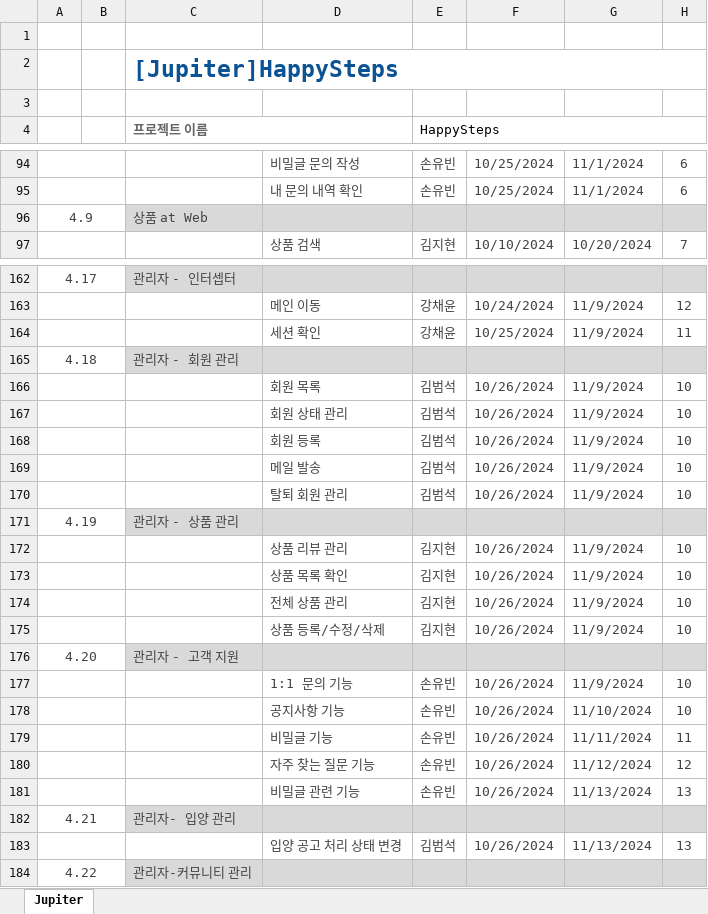
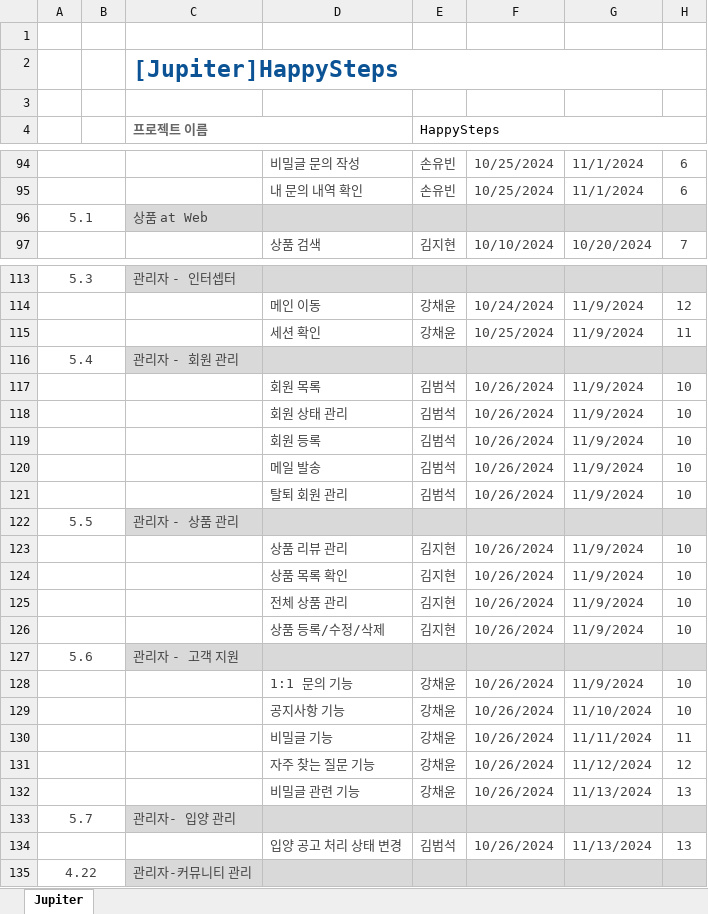
Before and after one commit to Kangchaeyun77/ecommerce7th, an Excel workbook: resource/20.begin/220.schedule/221.HappySteps_WBS_구축일정표.xlsx, sheet Jupiter, drawn as a sheet; only a part is shown, gaps mark what is left out; values as stored, in another font and other column widths than the file's, no borders; conditional formats not drawn; addresses are those after the commit; the diff covers the shown part only; the diff names each change by its address in the sheet, - before the commit and + after, or states it on an @@ line.

```diff
--- a/resource/20.begin/220.schedule/221.HappySteps_WBS_구축일정표.xlsx (sheet Jupiter)
+++ b/resource/20.begin/220.schedule/221.HappySteps_WBS_구축일정표.xlsx (sheet Jupiter)
-A96: 4.9
+A96: 5.1
-A113: 4.17
+A113: 5.3
-A116: 4.18
+A116: 5.4
-A122: 4.19
+A122: 5.5
-A127: 4.20
+A127: 5.6
-E128:E132 (HappySteps): 손유빈
+E128:E132 (HappySteps): 강채윤
-A133: 4.21
+A133: 5.7
```
Also changed, not shown: 49 removed rows, 7 edited cells and merged cells elsewhere in this sheet, formulas that keep their value.
